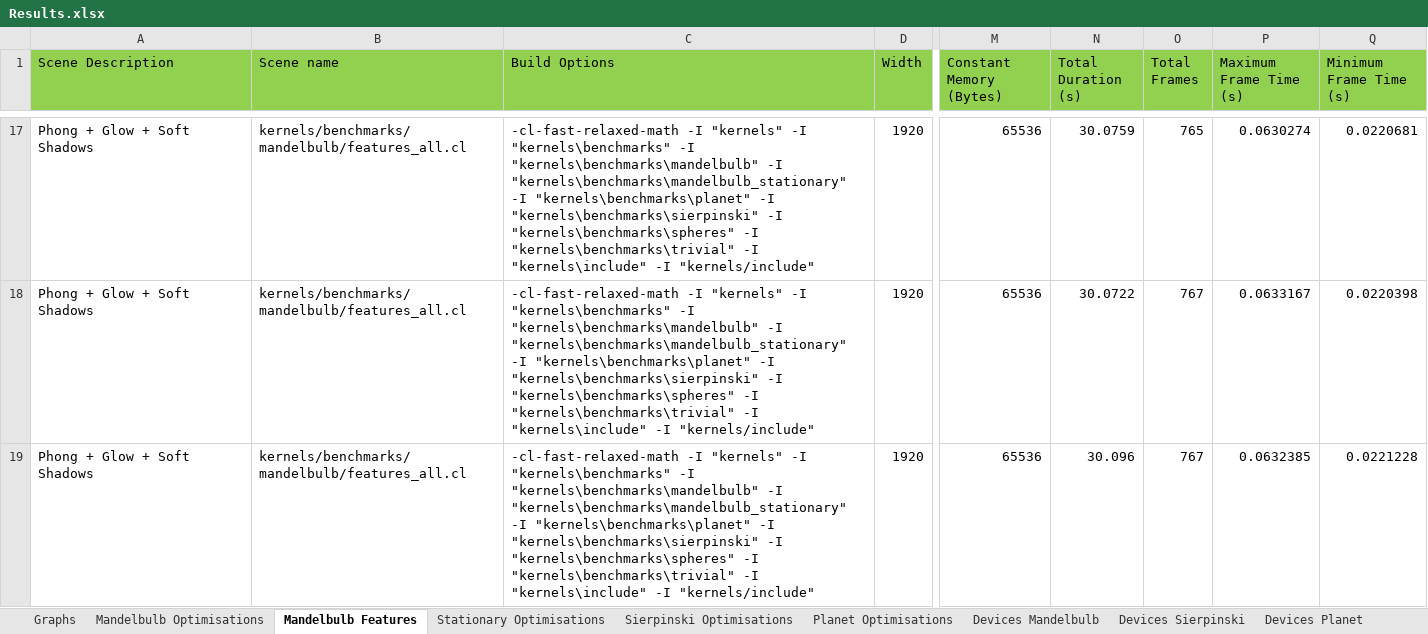
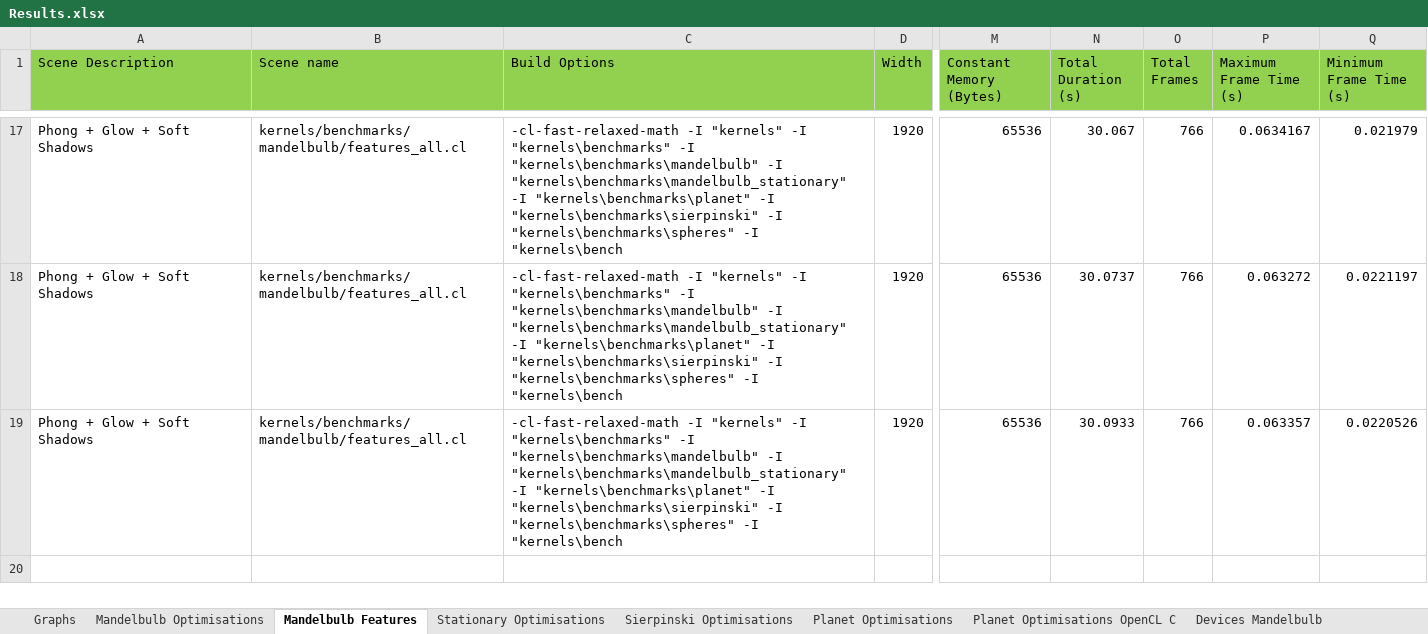
Before and after one commit to SolomonBaarda/fractal-geometry-renderer, an Excel workbook: Deliverable 2/Results.xlsx, sheet Mandelbulb Features, drawn as a sheet; only a part is shown, gaps mark what is left out; values as stored, in another font and other column widths than the file's, no borders; the diff covers the shown part only; the diff names each change by its address in the sheet, - before the commit and + after, or states it on an @@ line.

```diff
--- a/Deliverable 2/Results.xlsx (sheet Mandelbulb Features)
+++ b/Deliverable 2/Results.xlsx (sheet Mandelbulb Features)
+sheet tab: Planet Optimisations OpenCL C
-C17:C19 (Build Options): …"kernels\benchmarks\spheres" -I "kernels\benchmarks\trivial" -I "kernels\include" -I "kernels/include"
+C17:C19 (Build Options): …"kernels\benchmarks\spheres" -I "kernels\bench
-N17 (Total Duration (s)): 30.0759
+N17 (Total Duration (s)): 30.067
-O17 (Total Frames): 765
+O17 (Total Frames): 766
-P17 (Maximum Frame Time (s)): 0.0630274
+P17 (Maximum Frame Time (s)): 0.0634167
-Q17 (Minimum Frame Time (s)): 0.0220681
+Q17 (Minimum Frame Time (s)): 0.021979
-N18 (Total Duration (s)): 30.0722
+N18 (Total Duration (s)): 30.0737
-O18:O19 (Total Frames): 767
+O18:O19 (Total Frames): 766
-P18 (Maximum Frame Time (s)): 0.0633167
+P18 (Maximum Frame Time (s)): 0.063272
-Q18 (Minimum Frame Time (s)): 0.0220398
+Q18 (Minimum Frame Time (s)): 0.0221197
-N19 (Total Duration (s)): 30.096
+N19 (Total Duration (s)): 30.0933
-P19 (Maximum Frame Time (s)): 0.0632385
+P19 (Maximum Frame Time (s)): 0.063357
-Q19 (Minimum Frame Time (s)): 0.0221228
+Q19 (Minimum Frame Time (s)): 0.0220526
```
Also changed, not shown: 122 edited cells elsewhere in this sheet, sheet Graphs, charts or pictures, 7 other files.
